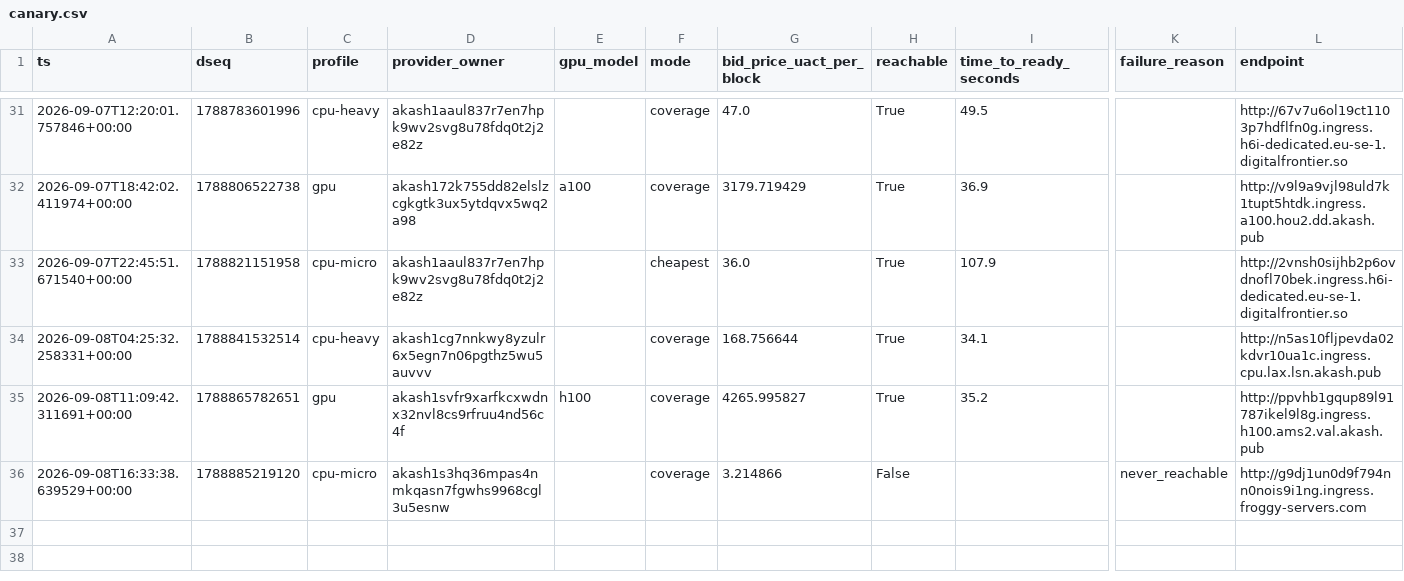
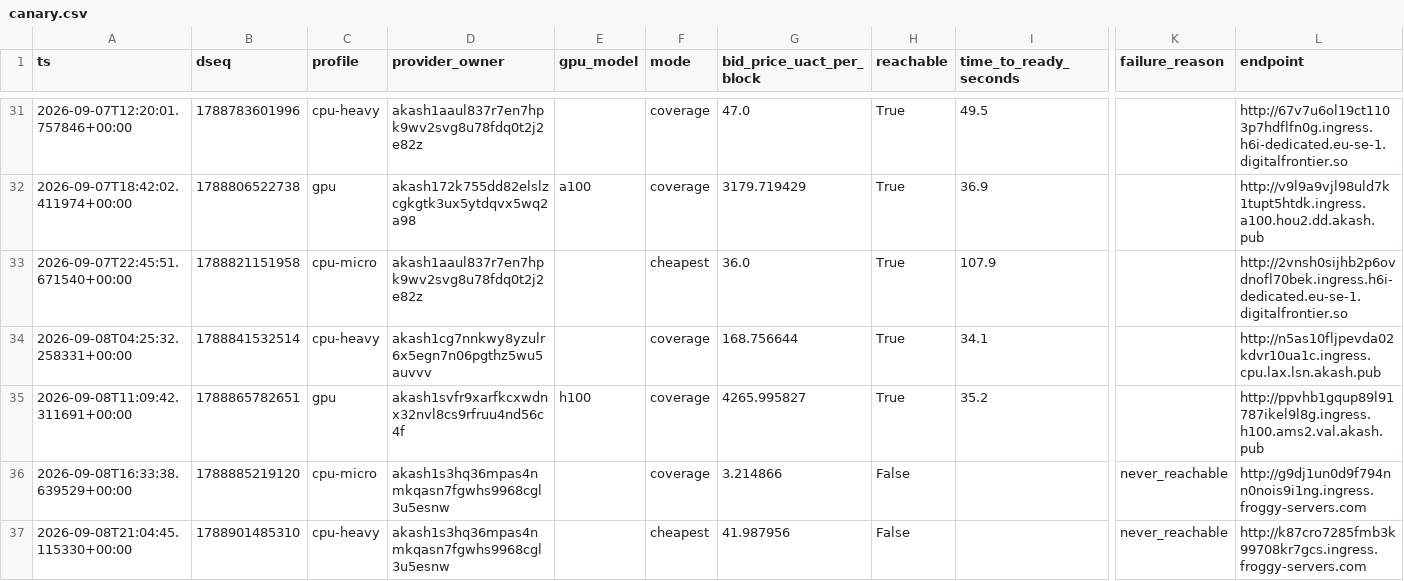
Before and after one commit to themailman05/shoestring, a CSV file: data/canary.csv, drawn as a sheet; only a part is shown, gaps mark what is left out; rows hold the shown columns only; the diff names each change by its address in the sheet, - before the commit and + after, or states it on an @@ line.

```diff
--- a/data/canary.csv
+++ b/data/canary.csv
+row 37: 2026-09-08T21:04:45.115330+00:00 | 1788901485310 | cpu-heavy | akash1s3hq36mpas4nmkqasn7fgwhs9968cgl3u5esnw |  | cheapest | 41.987956 | False |  | never_reachable | http://k87cro7285fmb3k99708kr7gcs.ingress.froggy-servers.com
```
Also changed, not shown: data/bids.csv.
